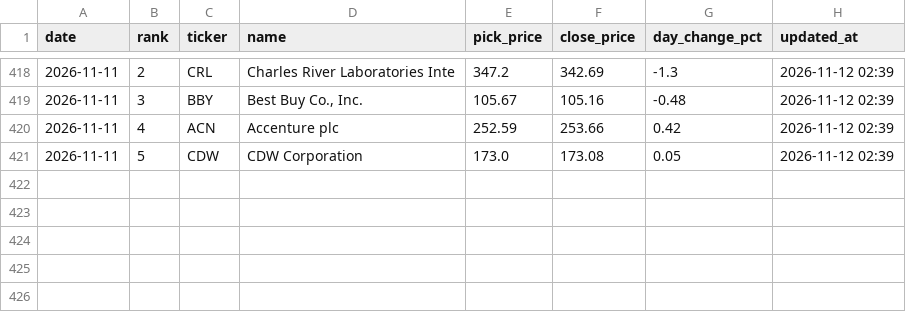
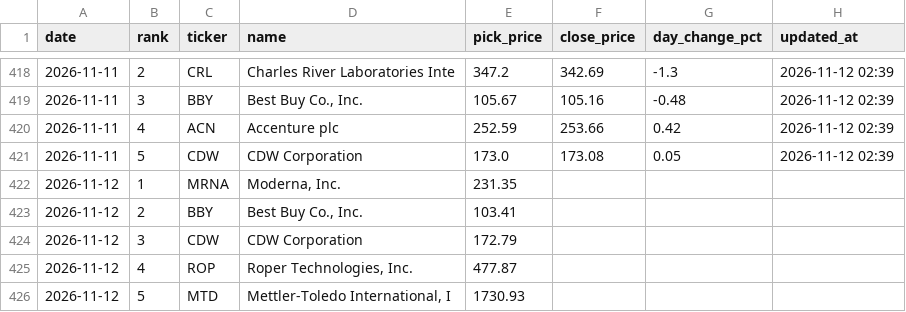
Before and after one commit to rfiagbe/CLAUDE-STOCK-AGENT, a CSV file: picks_history.csv, drawn as a sheet; only a part is shown, gaps mark what is left out.

```diff
--- a/picks_history.csv
+++ b/picks_history.csv
@@ -421 +421,6 @@ date,rank,ticker,name,pick_price,close_price,day_change_pct,updated_at
 2026-11-11,5,CDW,CDW Corporation,173.0,173.08,0.05,2026-11-12 02:39
+2026-11-12,1,MRNA,"Moderna, Inc.",231.35,,,
+2026-11-12,2,BBY,"Best Buy Co., Inc.",103.41,,,
+2026-11-12,3,CDW,CDW Corporation,172.79,,,
+2026-11-12,4,ROP,"Roper Technologies, Inc.",477.87,,,
+2026-11-12,5,MTD,"Mettler-Toledo International, I",1730.93,,,
```
Also changed, not shown: 2 other files.
